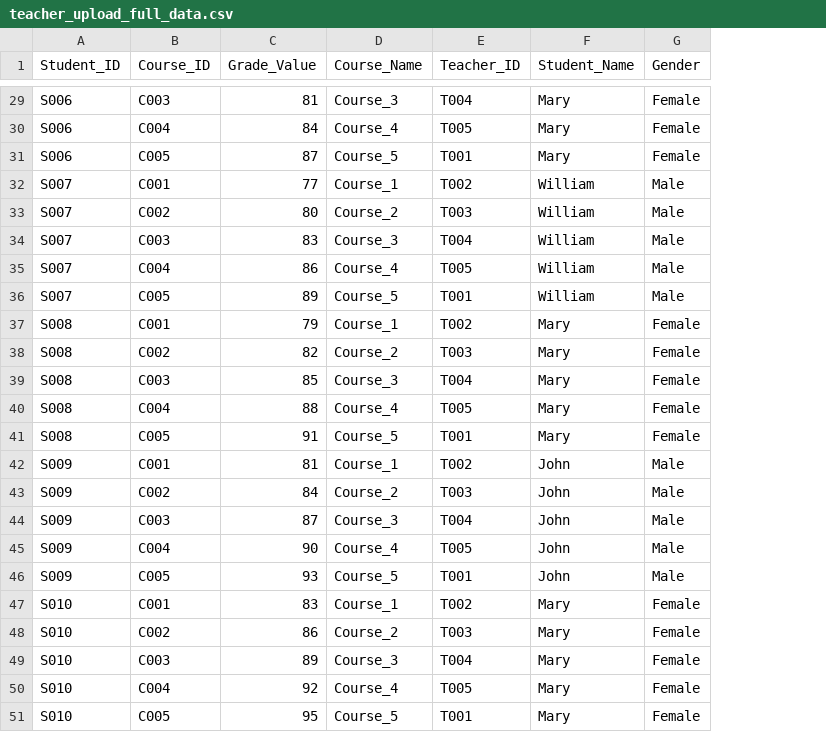
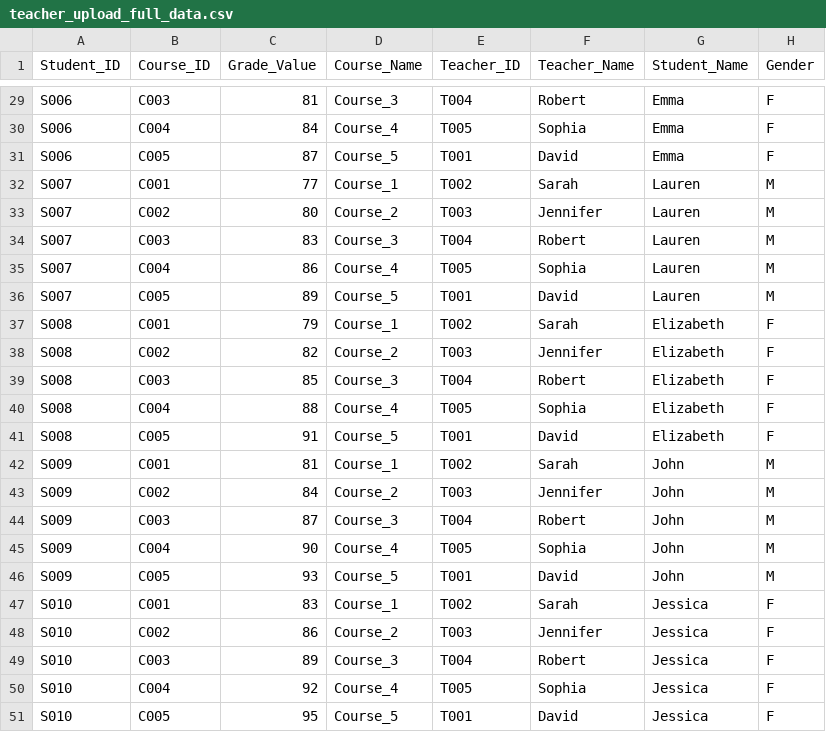
Before and after one commit to MDS-2024-Labs/project-step-1-JaxineYao, a CSV file: teacher_upload_full_data.csv, drawn as a sheet; only a part is shown, gaps mark what is left out; addresses are those after the commit; the diff covers the shown part only; the diff names each change by its address in the sheet, - before the commit and + after, or states it on an @@ line.

```diff
--- a/teacher_upload_full_data.csv
+++ b/teacher_upload_full_data.csv
+column F (Teacher_Name), rows 29-51: Robert | Sophia | David | Sarah | Jennifer | Robert | Sophia | David | Sarah | Jennifer | Robert | Sophia | David | Sarah | Jennifer | Robert | Sophia | David | Sarah | Jennifer | Robert | Sophia | David
-G29:G31 (Student_Name): Mary
+G29:G31 (Student_Name): Emma
-H29:H31 (Gender): Female
+H29:H31 (Gender): F
-G32:G36 (Student_Name): William
+G32:G36 (Student_Name): Lauren
-H32:H36 (Gender): Male
+H32:H36 (Gender): M
-G37:G41 (Student_Name): Mary
+G37:G41 (Student_Name): Elizabeth
-H37:H41 (Gender): Female
+H37:H41 (Gender): F
-H42:H46 (Gender): Male
+H42:H46 (Gender): M
-G47:G51 (Student_Name): Mary
+G47:G51 (Student_Name): Jessica
-H47:H51 (Gender): Female
+H47:H51 (Gender): F
```
Also changed, not shown: 29 edited cells elsewhere in this file, initial_login_data.csv, 6 other files.
